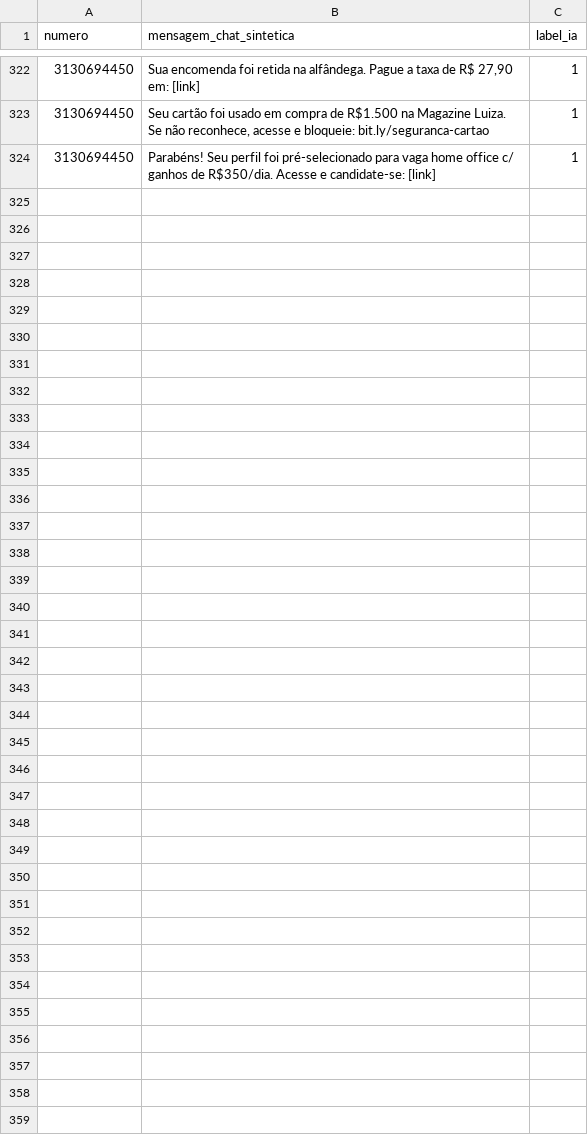
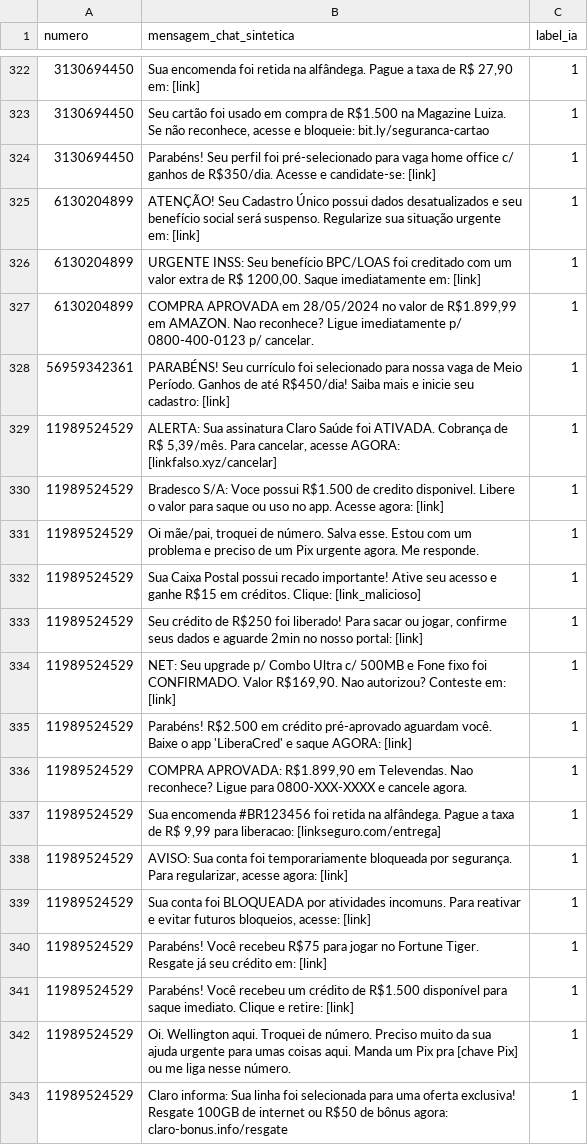
Before and after one commit to Wontsz/TCC-Mitigar-Golpes-Digitais, a CSV file: dataset_mensagens_chat.csv, drawn as a sheet; only a part is shown, gaps mark what is left out; the diff covers the shown part only; the diff names each change by its address in the sheet, - before the commit and + after, or states it on an @@ line.

Commit message:
dataset 18_04

```diff
--- a/dataset_mensagens_chat.csv
+++ b/dataset_mensagens_chat.csv
+row 325: 6130204899 | ATENÇÃO! Seu Cadastro Único possui dados desatualizados e seu benefício social será suspenso. Regularize sua situação urgente em: [link] | 1
+row 326: 6130204899 | URGENTE INSS: Seu benefício BPC/LOAS foi creditado com um valor extra de R$ 1200,00. Saque imediatamente em: [link] | 1
+row 327: 6130204899 | COMPRA APROVADA em 28/05/2024 no valor de R$1.899,99 em AMAZON. Nao reconhece? Ligue imediatamente p/ 0800-400-0123 p/ cancelar. | 1
+row 328: 56959342361 | PARABÉNS! Seu currículo foi selecionado para nossa vaga de Meio Período. Ganhos de até R$450/dia! Saiba mais e inicie seu cadastro: [link] | 1
+row 329: 11989524529 | ALERTA: Sua assinatura Claro Saúde foi ATIVADA. Cobrança de R$ 5,39/mês. Para cancelar, acesse AGORA: [linkfalso.xyz/cancelar] | 1
+row 330: 11989524529 | Bradesco S/A: Voce possui R$1.500 de credito disponivel. Libere o valor para saque ou uso no app. Acesse agora: [link] | 1
+row 331: 11989524529 | Oi mãe/pai, troquei de número. Salva esse. Estou com um problema e preciso de um Pix urgente agora. Me responde. | 1
+row 332: 11989524529 | Sua Caixa Postal possui recado importante! Ative seu acesso e ganhe R$15 em créditos. Clique: [link_malicioso] | 1
+row 333: 11989524529 | Seu crédito de R$250 foi liberado! Para sacar ou jogar, confirme seus dados e aguarde 2min no nosso portal: [link] | 1
+row 334: 11989524529 | NET: Seu upgrade p/ Combo Ultra c/ 500MB e Fone fixo foi CONFIRMADO. Valor R$169,90. Nao autorizou? Conteste em: [link] | 1
+row 335: 11989524529 | Parabéns! R$2.500 em crédito pré-aprovado aguardam você. Baixe o app 'LiberaCred' e saque AGORA: [link] | 1
+row 336: 11989524529 | COMPRA APROVADA: R$1.899,90 em Televendas. Nao reconhece? Ligue para 0800-XXX-XXXX e cancele agora. | 1
+row 337: 11989524529 | Sua encomenda #BR123456 foi retida na alfândega. Pague a taxa de R$ 9,99 para liberacao: [linkseguro.com/entrega] | 1
+row 338: 11989524529 | AVISO: Sua conta foi temporariamente bloqueada por segurança. Para regularizar, acesse agora: [link] | 1
+row 339: 11989524529 | Sua conta foi BLOQUEADA por atividades incomuns. Para reativar e evitar futuros bloqueios, acesse: [link] | 1
+row 340: 11989524529 | Parabéns! Você recebeu R$75 para jogar no Fortune Tiger. Resgate já seu crédito em: [link] | 1
+row 341: 11989524529 | Parabéns! Você recebeu um crédito de R$1.500 disponível para saque imediato. Clique e retire: [link] | 1
+row 342: 11989524529 | Oi. Wellington aqui. Troquei de número. Preciso muito da sua ajuda urgente para umas coisas aqui. Manda um Pix pra [chave Pix] ou me liga nesse número. | 1
+row 343: 11989524529 | Claro informa: Sua linha foi selecionada para uma oferta exclusiva! Resgate 100GB de internet ou R$50 de bônus agora: claro-bonus.info/resgate | 1
```
Also changed, not shown: 18 added rows elsewhere in this file.
